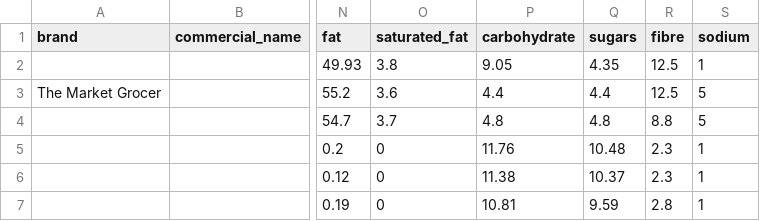
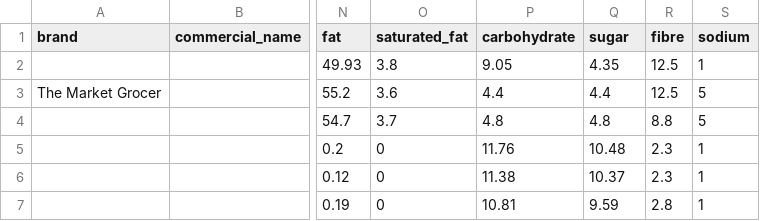
Before and after one commit to MachFour/macros-data, a CSV file: foods.csv, drawn as a sheet; only a part is shown, gaps mark what is left out; the diff names each change by its address in the sheet, - before the commit and + after, or states it on an @@ line.

```diff
--- a/foods.csv
+++ b/foods.csv
-Q1: sugars
+Q1: sugar
```
Also changed, not shown: 1 other file.
